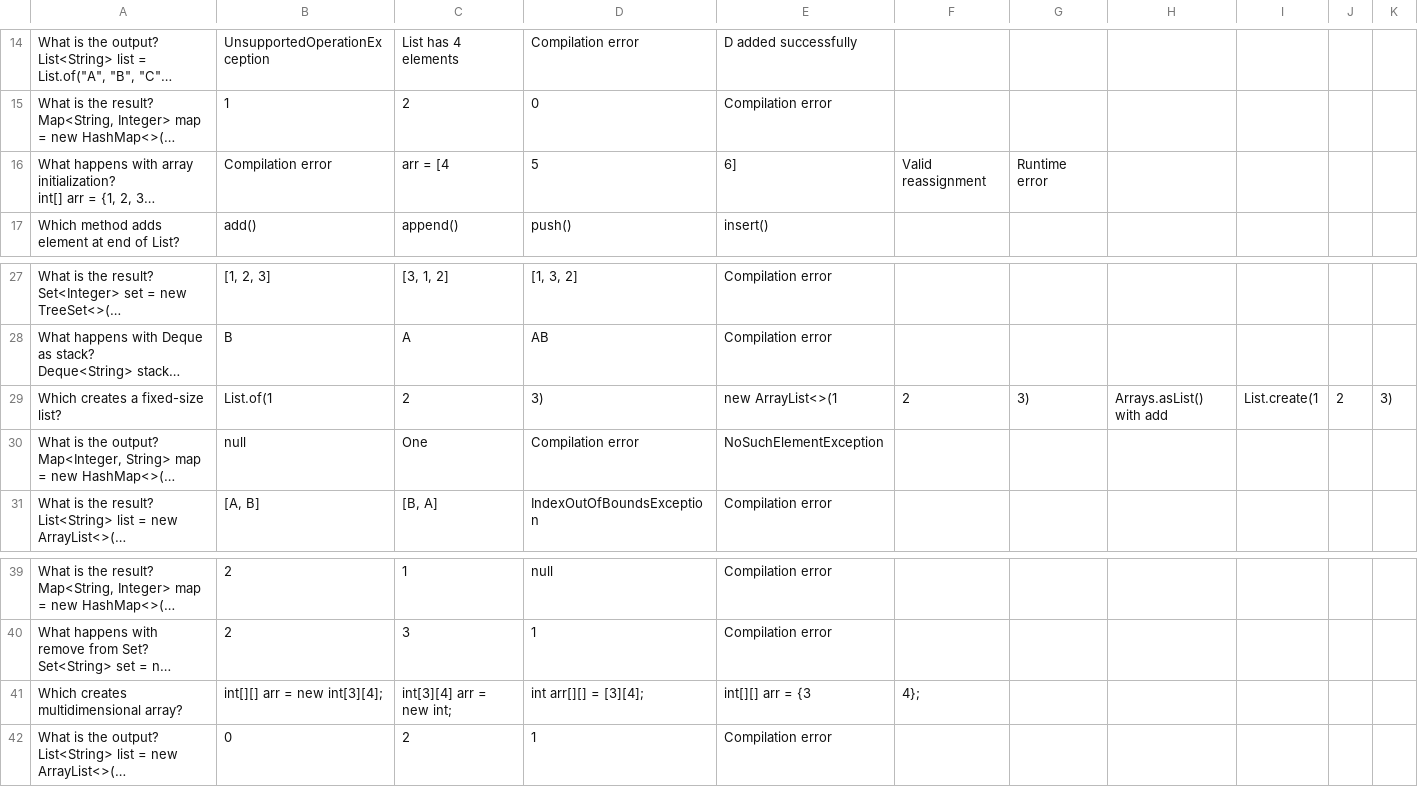
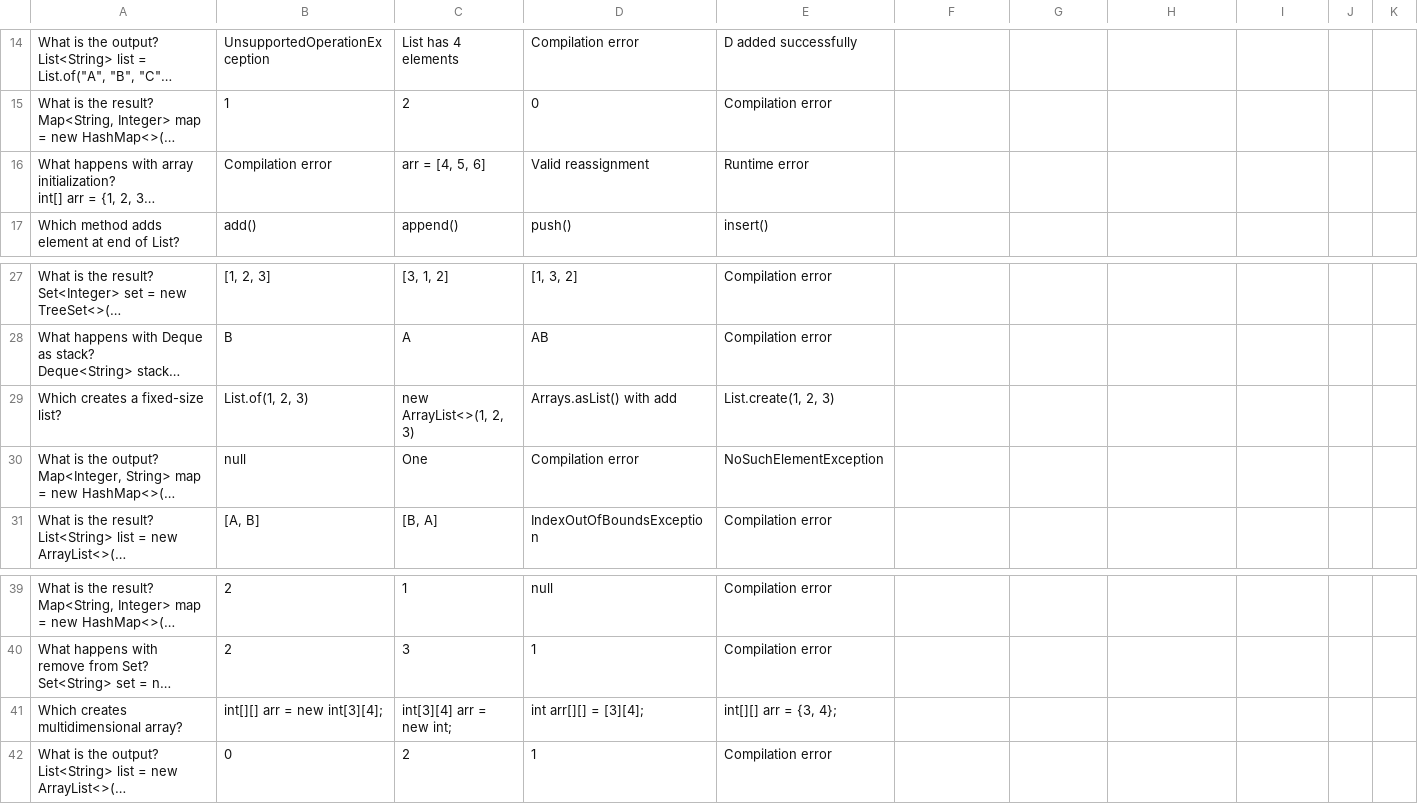
Before and after one commit to danielgrummon/applecore, a CSV file: docs/assets/ARRAYS-AND-COLLECTIONS.csv (was test-questions-archive/ARRAYS-AND-COLLECTIONS.csv), drawn as a sheet; only a part is shown, gaps mark what is left out; long unchanged cells end in …; the diff names each change by its address in the sheet, - before the commit and + after, or states it on an @@ line.

```diff
--- a/test-questions-archive/ARRAYS-AND-COLLECTIONS.csv
+++ b/docs/assets/ARRAYS-AND-COLLECTIONS.csv
-C16: arr = [4
+C16: arr = [4, 5, 6]
-D16: 5
+D16: Valid reassignment
-E16: 6]
+E16: Runtime error
-F16: Valid reassignment
+F16: (empty)
-G16: Runtime error
+G16: (empty)
-B29: List.of(1
+B29: List.of(1, 2, 3)
-C29: 2
+C29: new ArrayList<>(1, 2, 3)
-D29: 3)
+D29: Arrays.asList() with add
-E29: new ArrayList<>(1
+E29: List.create(1, 2, 3)
-F29: 2
+F29: (empty)
-G29: 3)
+G29: (empty)
-H29: Arrays.asList() with add
+H29: (empty)
-I29: List.create(1
+I29: (empty)
-J29: 2
+J29: (empty)
-K29: 3)
+K29: (empty)
-E41: int[][] arr = {3
+E41: int[][] arr = {3, 4};
-F41: 4};
+F41: (empty)
```
Also changed, not shown: docs/assets/ACCESSING-DATABASES-USING-JDBC-2.csv, docs/assets/JAVA-OBJECT-ORIENTED-APPROACH-2.csv, 61 other files.
